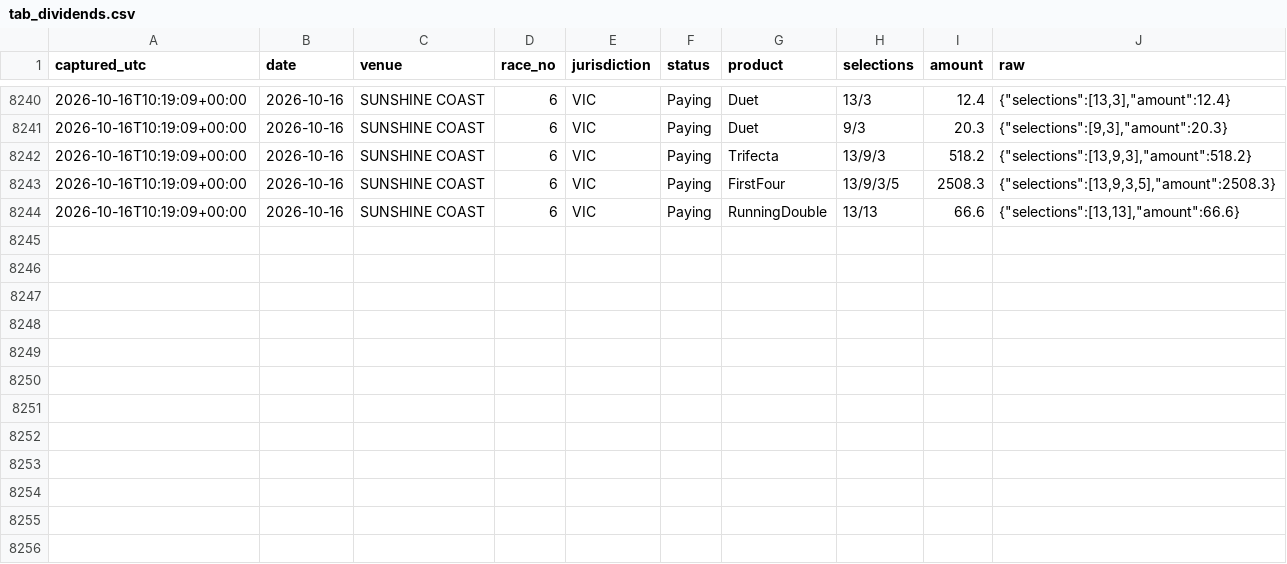
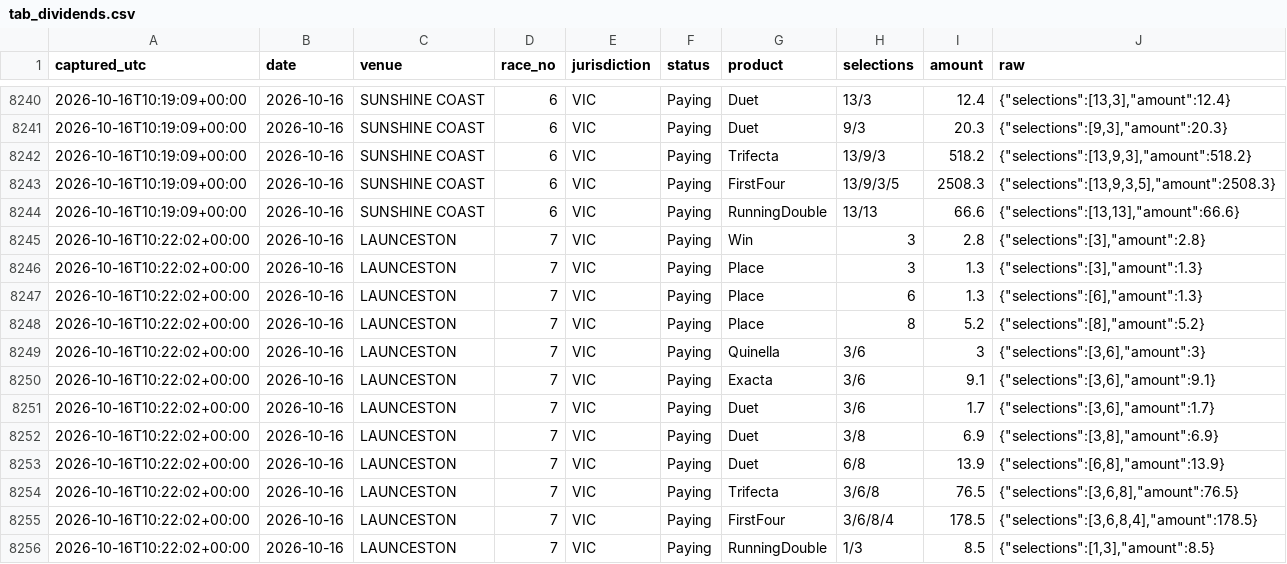
Before and after one commit to mattdwyer01/TopRate, a CSV file: tab_dividends.csv, drawn as a sheet; only a part is shown, gaps mark what is left out.

```diff
--- a/tab_dividends.csv
+++ b/tab_dividends.csv
@@ -8244 +8244,13 @@ captured_utc,date,venue,race_no,jurisdiction,status,product,selections,amount,ra
 2026-10-16T10:19:09+00:00,2026-10-16,SUNSHINE COAST,6,VIC,Paying,RunningDouble,13/13,66.6,"{""selections"":[13,13],""amount"":66.6}"
+2026-10-16T10:22:02+00:00,2026-10-16,LAUNCESTON,7,VIC,Paying,Win,3,2.8,"{""selections"":[3],""amount"":2.8}"
+2026-10-16T10:22:02+00:00,2026-10-16,LAUNCESTON,7,VIC,Paying,Place,3,1.3,"{""selections"":[3],""amount"":1.3}"
+2026-10-16T10:22:02+00:00,2026-10-16,LAUNCESTON,7,VIC,Paying,Place,6,1.3,"{""selections"":[6],""amount"":1.3}"
+2026-10-16T10:22:02+00:00,2026-10-16,LAUNCESTON,7,VIC,Paying,Place,8,5.2,"{""selections"":[8],""amount"":5.2}"
+2026-10-16T10:22:02+00:00,2026-10-16,LAUNCESTON,7,VIC,Paying,Quinella,3/6,3,"{""selections"":[3,6],""amount"":3}"
+2026-10-16T10:22:02+00:00,2026-10-16,LAUNCESTON,7,VIC,Paying,Exacta,3/6,9.1,"{""selections"":[3,6],""amount"":9.1}"
+2026-10-16T10:22:02+00:00,2026-10-16,LAUNCESTON,7,VIC,Paying,Duet,3/6,1.7,"{""selections"":[3,6],""amount"":1.7}"
+2026-10-16T10:22:02+00:00,2026-10-16,LAUNCESTON,7,VIC,Paying,Duet,3/8,6.9,"{""selections"":[3,8],""amount"":6.9}"
+2026-10-16T10:22:02+00:00,2026-10-16,LAUNCESTON,7,VIC,Paying,Duet,6/8,13.9,"{""selections"":[6,8],""amount"":13.9}"
+2026-10-16T10:22:02+00:00,2026-10-16,LAUNCESTON,7,VIC,Paying,Trifecta,3/6/8,76.5,"{""selections"":[3,6,8],""amount"":76.5}"
+2026-10-16T10:22:02+00:00,2026-10-16,LAUNCESTON,7,VIC,Paying,FirstFour,3/6/8/4,178.5,"{""selections"":[3,6,8,4],""amount"":178.5}"
+2026-10-16T10:22:02+00:00,2026-10-16,LAUNCESTON,7,VIC,Paying,RunningDouble,1/3,8.5,"{""selections"":[1,3],""amount"":8.5}"
```
Also changed, not shown: 3 other files.
